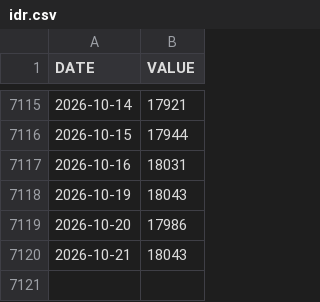
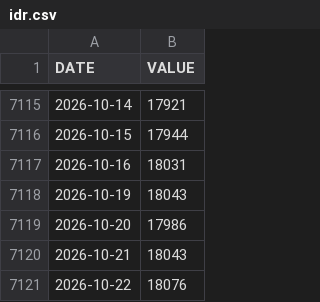
Before and after one commit to ibndias/grafik-emas, a CSV file: api/idr.csv, drawn as a sheet; only a part is shown, gaps mark what is left out; the diff names each change by its address in the sheet, - before the commit and + after, or states it on an @@ line.

```diff
--- a/api/idr.csv
+++ b/api/idr.csv
+row 7121: 2026-10-22 | 18076
```
Also changed, not shown: 1 other file.
